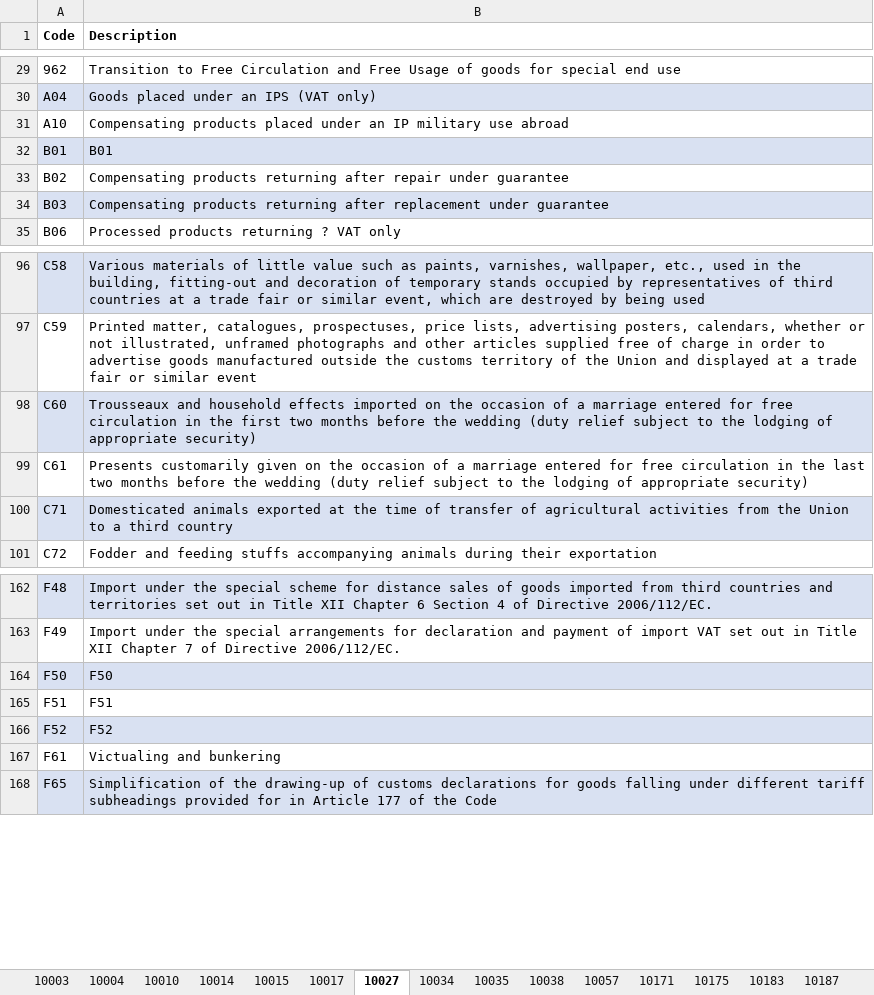
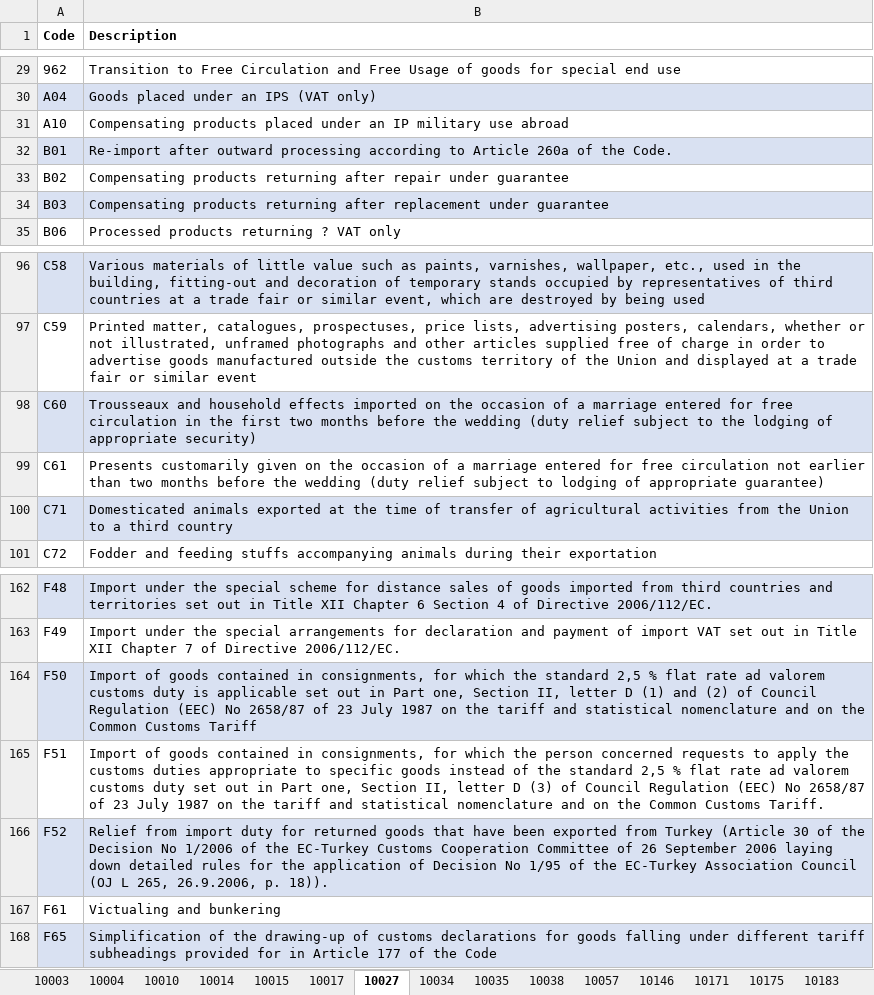
Before and after one commit to skat/dms-public, an Excel workbook: Codelists/Codelists - Import.xlsx, sheet 10027, drawn as a sheet; only a part is shown, gaps mark what is left out; values as stored, in another font and other column widths than the file's, no borders; the diff names each change by its address in the sheet, - before the commit and + after, or states it on an @@ line.

Commit message:
Updated codelist with CL10146, corrected procedure section in XML guide to list the correct code lists

```diff
--- a/Codelists/Codelists - Import.xlsx (sheet 10027)
+++ b/Codelists/Codelists - Import.xlsx (sheet 10027)
+sheet tab: 10146
-B32 (Description): B01
+B32 (Description): Re-import after outward processing according to Article 260a of the Code.
-B99 (Description): …free circulation in the last two months before the wedding (duty relief subject to the lodging of appropriate security)
+B99 (Description): …free circulation not earlier than two months before the wedding (duty relief subject to lodging of appropriate guarantee)
-B164 (Description): F50
+B164 (Description): Import of goods contained in consignments, for which the standard 2,5 % flat rate ad valorem customs duty is applicable set out in Part one, Section II, letter D (1) and (2) of Council Regulation (EEC) No 2658/87 of 23 July 1987 on the tariff and statistical nomenclature and on the Common Customs Tariff
-B165 (Description): F51
+B165 (Description): Import of goods contained in consignments, for which the person concerned requests to apply the customs duties appropriate to specific goods instead of the standard 2,5 % flat rate ad valorem customs duty set out in Part one, Section II, letter D (3) of Council Regulation (EEC) No 2658/87 of 23 July 1987 on the tariff and statistical nomenclature and on the Common Customs Tariff.
-B166 (Description): F52
+B166 (Description): Relief from import duty for returned goods that have been exported from Turkey (Article 30 of the Decision No 1/2006 of the EC-Turkey Customs Cooperation Committee of 26 September 2006 laying down detailed rules for the application of Decision No 1/95 of the EC-Turkey Association Council (OJ L 265, 26.9.2006, p. 18)).
```
Also changed, not shown: sheet 10004, sheet 10275, sheet 10272, sheet 11000, sheet 10171, 1 other file.
